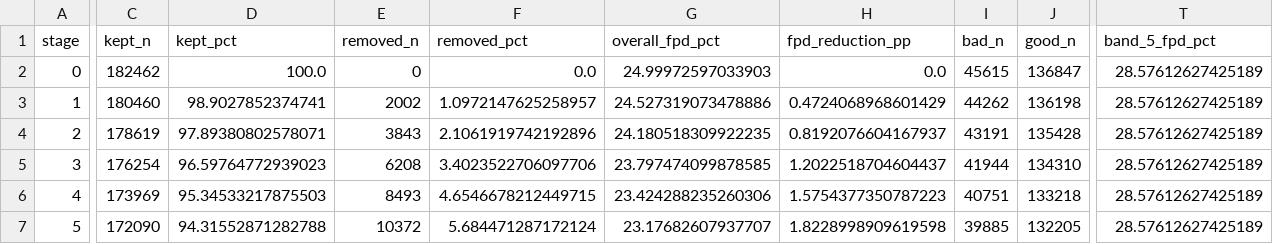
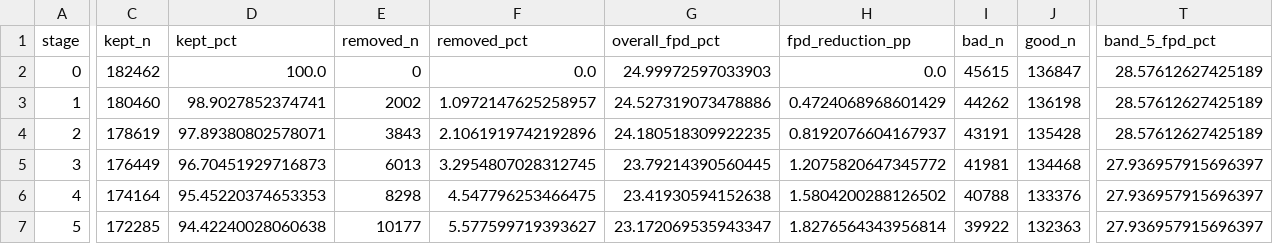
Before and after one commit to JLaniado/underwriting_policy_optimization_framework, a CSV file: outputs/fpd_rule_mining/cumulative_stages.csv, drawn as a sheet; only a part is shown, gaps mark what is left out; the diff covers the shown part only; the diff names each change by its address in the sheet, - before the commit and + after, or states it on an @@ line.

```diff
--- a/outputs/fpd_rule_mining/cumulative_stages.csv
+++ b/outputs/fpd_rule_mining/cumulative_stages.csv
-C5 (kept_n): 176254
+C5 (kept_n): 176449
-D5 (kept_pct): 96.59764772939023
+D5 (kept_pct): 96.70451929716873
-E5 (removed_n): 6208
+E5 (removed_n): 6013
-F5 (removed_pct): 3.4023522706097706
+F5 (removed_pct): 3.2954807028312745
-G5 (overall_fpd_pct): 23.797474099878585
+G5 (overall_fpd_pct): 23.79214390560445
-H5 (fpd_reduction_pp): 1.2022518704604437
+H5 (fpd_reduction_pp): 1.2075820647345772
-I5 (bad_n): 41944
+I5 (bad_n): 41981
-J5 (good_n): 134310
+J5 (good_n): 134468
-T5:T7 (band_5_fpd_pct): 28.57612627425189
+T5:T7 (band_5_fpd_pct): 27.936957915696397
-C6 (kept_n): 173969
+C6 (kept_n): 174164
-D6 (kept_pct): 95.34533217875503
+D6 (kept_pct): 95.45220374653353
-E6 (removed_n): 8493
+E6 (removed_n): 8298
-F6 (removed_pct): 4.6546678212449715
+F6 (removed_pct): 4.547796253466475
-G6 (overall_fpd_pct): 23.424288235260306
+G6 (overall_fpd_pct): 23.41930594152638
-H6 (fpd_reduction_pp): 1.5754377350787223
+H6 (fpd_reduction_pp): 1.5804200288126502
-I6 (bad_n): 40751
+I6 (bad_n): 40788
-J6 (good_n): 133218
+J6 (good_n): 133376
-C7 (kept_n): 172090
+C7 (kept_n): 172285
-D7 (kept_pct): 94.31552871282788
+D7 (kept_pct): 94.42240028060638
-E7 (removed_n): 10372
+E7 (removed_n): 10177
-F7 (removed_pct): 5.684471287172124
+F7 (removed_pct): 5.577599719393627
-G7 (overall_fpd_pct): 23.17682607937707
+G7 (overall_fpd_pct): 23.172069535943347
-H7 (fpd_reduction_pp): 1.8228998909619598
+H7 (fpd_reduction_pp): 1.8276564343956814
-I7 (bad_n): 39885
+I7 (bad_n): 39922
-J7 (good_n): 132205
+J7 (good_n): 132363
```
Also changed, not shown: 26 edited cells elsewhere in this file, outputs/fpd_rule_mining/band_fpd_matrix.csv, outputs/fpd_rule_mining/leaf_summary.csv, 13 other files.
